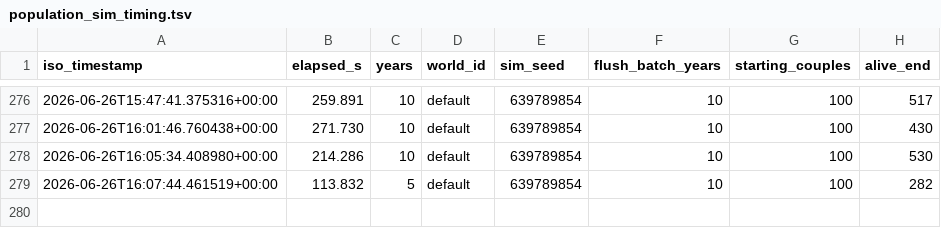
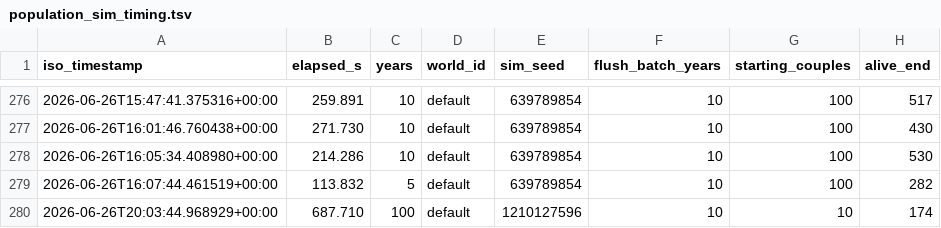
Before and after one commit to bwalko/Progen-E, a TSV file: unit_test/population_sim_timing.tsv, drawn as a sheet; only a part is shown, gaps mark what is left out; the diff names each change by its address in the sheet, - before the commit and + after, or states it on an @@ line.

```diff
--- a/unit_test/population_sim_timing.tsv
+++ b/unit_test/population_sim_timing.tsv
+row 280: 2026-06-26T20:03:44.968929+00:00 | 687.710 | 100 | default | 1210127596 | 10 | 10 | 174
```
Also changed, not shown: config/world_geography_continents.csv, config/world_geography_regions.csv, 3 other files.
